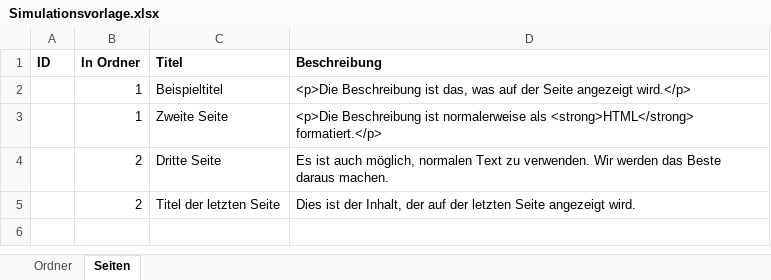
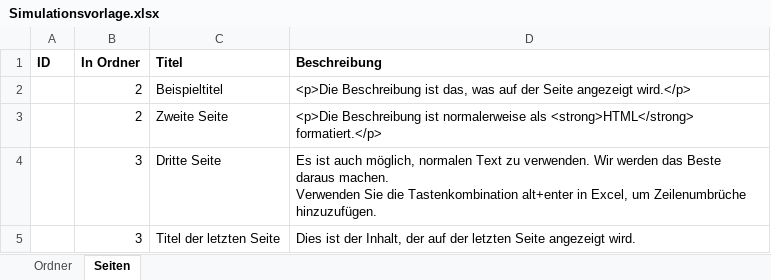
Before and after one commit to HildoBijl/simulator, an Excel workbook: public/Simulationsvorlage.xlsx, sheet Seiten, drawn as a sheet; values as stored, in another font and other column widths than the file's, no borders; ↵ is a line break in a cell; the diff names each change by its address in the sheet, - before the commit and + after, or states it on an @@ line.

Commit message:
Update simulation Excel template

```diff
--- a/public/Simulationsvorlage.xlsx (sheet Seiten)
+++ b/public/Simulationsvorlage.xlsx (sheet Seiten)
-B2:B3 (In Ordner): 1
+B2:B3 (In Ordner): 2
-B4:B5 (In Ordner): 2
+B4:B5 (In Ordner): 3
-D4 (Beschreibung): …daraus machen.
+D4 (Beschreibung): …daraus machen. ↵ Verwenden Sie die Tastenkombination alt+enter in Excel, um Zeilenumbrüche hinzuzufügen.
```
